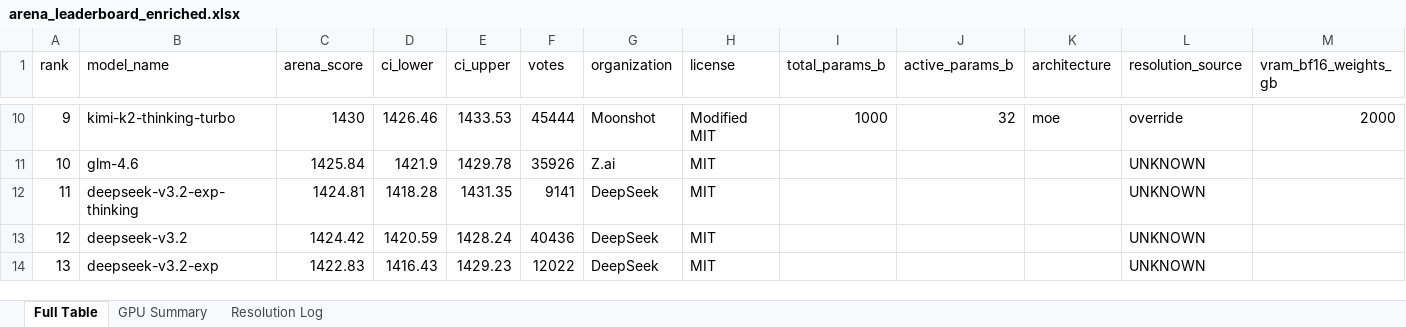
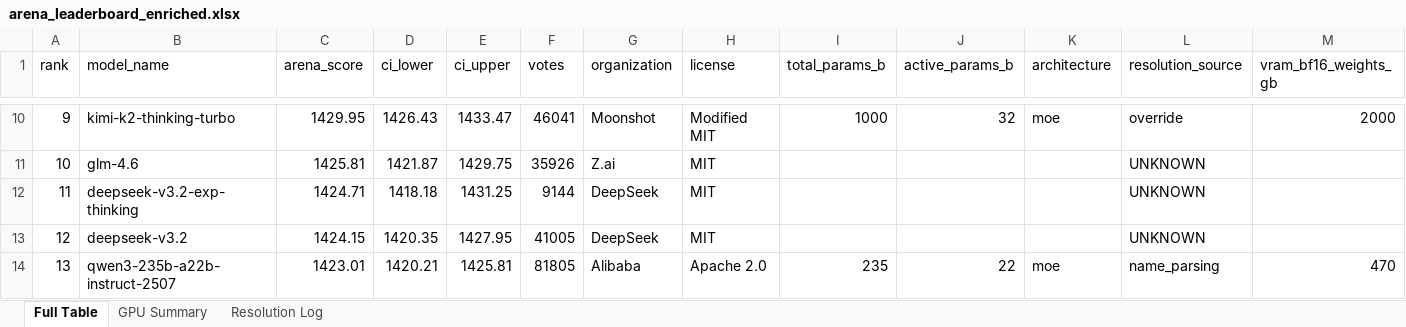
Before and after one commit to kmvaidya/llm-arena-vram-calc, an Excel workbook: arena_enrichment/output/arena_leaderboard_enriched.xlsx, sheet Full Table, drawn as a sheet; only a part is shown, gaps mark what is left out; values as stored, in another font and other column widths than the file's, no cell formats; the diff covers the shown part only; the diff names each change by its address in the sheet, - before the commit and + after, or states it on an @@ line.

```diff
--- a/arena_enrichment/output/arena_leaderboard_enriched.xlsx (sheet Full Table)
+++ b/arena_enrichment/output/arena_leaderboard_enriched.xlsx (sheet Full Table)
-C10 (arena_score): 1430
+C10 (arena_score): 1429.95
-D10 (ci_lower): 1426.46
+D10 (ci_lower): 1426.43
-E10 (ci_upper): 1433.53
+E10 (ci_upper): 1433.47
-F10 (votes): 45444
+F10 (votes): 46041
-C11 (arena_score): 1425.84
+C11 (arena_score): 1425.81
-D11 (ci_lower): 1421.9
+D11 (ci_lower): 1421.87
-E11 (ci_upper): 1429.78
+E11 (ci_upper): 1429.75
-C12 (arena_score): 1424.81
+C12 (arena_score): 1424.71
-D12 (ci_lower): 1418.28
+D12 (ci_lower): 1418.18
-E12 (ci_upper): 1431.35
+E12 (ci_upper): 1431.25
-F12 (votes): 9141
+F12 (votes): 9144
-C13 (arena_score): 1424.42
+C13 (arena_score): 1424.15
-D13 (ci_lower): 1420.59
+D13 (ci_lower): 1420.35
-E13 (ci_upper): 1428.24
+E13 (ci_upper): 1427.95
-F13 (votes): 40436
+F13 (votes): 41005
-B14 (model_name): deepseek-v3.2-exp
+B14 (model_name): qwen3-235b-a22b-instruct-2507
-C14 (arena_score): 1422.83
+C14 (arena_score): 1423.01
-D14 (ci_lower): 1416.43
+D14 (ci_lower): 1420.21
-E14 (ci_upper): 1429.23
+E14 (ci_upper): 1425.81
-F14 (votes): 12022
+F14 (votes): 81805
-G14 (organization): DeepSeek
+G14 (organization): Alibaba
-H14 (license): MIT
+H14 (license): Apache 2.0
-I14 (total_params_b): (empty)
+I14 (total_params_b): 235
-J14 (active_params_b): (empty)
+J14 (active_params_b): 22
-K14 (architecture): (empty)
+K14 (architecture): moe
-L14 (resolution_source): UNKNOWN
+L14 (resolution_source): name_parsing
-M14 (vram_bf16_weights_gb): (empty)
+M14 (vram_bf16_weights_gb): 470
```
Also changed, not shown: 1003 edited cells elsewhere in this sheet, sheet Resolution Log, cell formats, 2 other files.
